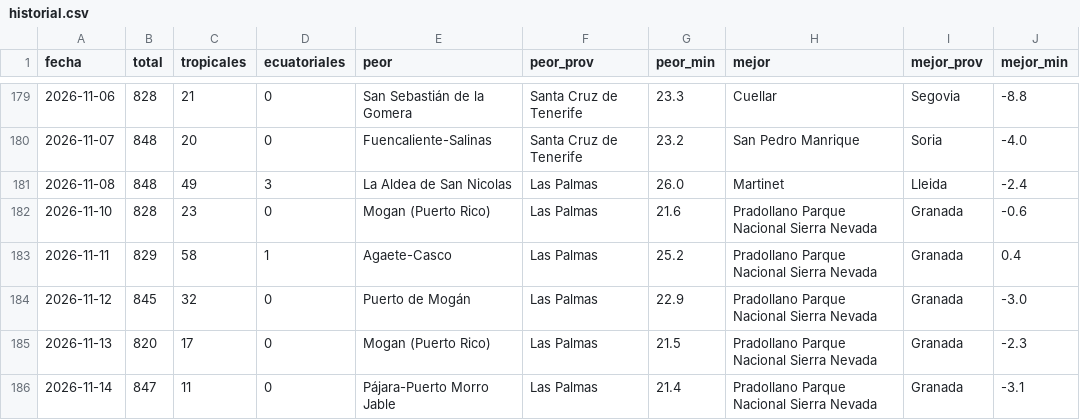
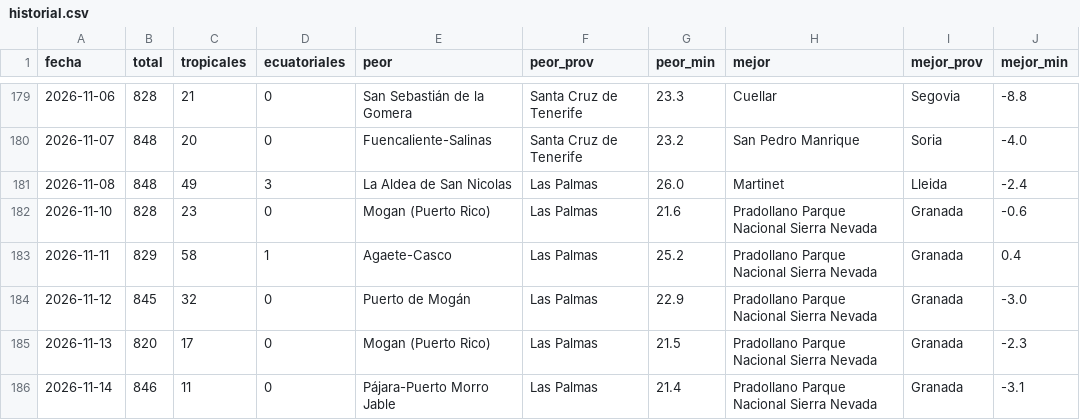
Before and after one commit to prestigyo/refugio-climatico, a CSV file: docs/parte/historial.csv, drawn as a sheet; only a part is shown, gaps mark what is left out.

```diff
--- a/docs/parte/historial.csv
+++ b/docs/parte/historial.csv
@@ -185,2 +185,2 @@ fecha,total,tropicales,ecuatoriales,peor,peor_prov,peor_min,mejor,mejor_prov,mej
 2026-11-13,820,17,0,Mogan (Puerto Rico),Las Palmas,21.5,Pradollano Parque Nacional Sierra Nevada,Granada,-2.3
-2026-11-14,847,11,0,Pájara-Puerto Morro Jable,Las Palmas,21.4,Pradollano Parque Nacional Sierra Nevada,Granada,-3.1
+2026-11-14,846,11,0,Pájara-Puerto Morro Jable,Las Palmas,21.4,Pradollano Parque Nacional Sierra Nevada,Granada,-3.1
```
Also changed, not shown: 6 other files.
